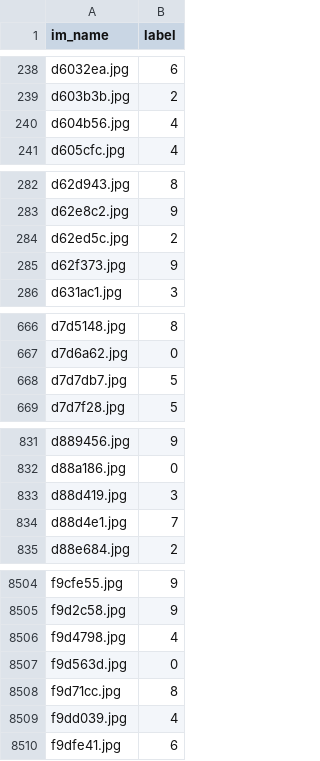
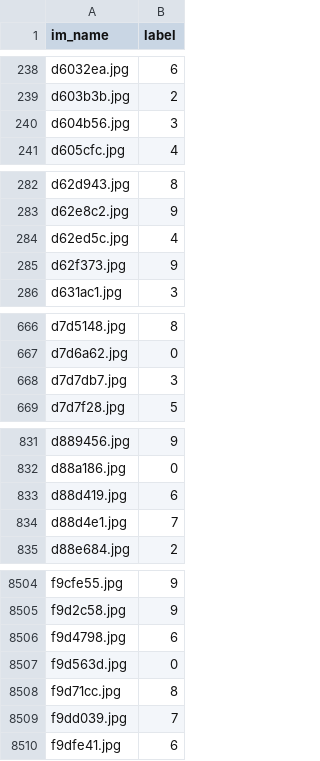
Before and after one commit to Yilinss27/Image-Classification-COMP3314, a CSV file: submissions/sub_run07_P4_K4000_C0.005.csv, drawn as a sheet; only a part is shown, gaps mark what is left out; the diff covers the shown part only.

Commit message:
Update P=4 K=4000 C=0.005 submission: val 0.7638→0.7646 after restart

```diff
--- a/submissions/sub_run07_P4_K4000_C0.005.csv
+++ b/submissions/sub_run07_P4_K4000_C0.005.csv
@@ -239,3 +239,3 @@ d6032ea.jpg,6
 d603b3b.jpg,2
-d604b56.jpg,4
+d604b56.jpg,3
 d605cfc.jpg,4
@@ -283,3 +283,3 @@ d62d943.jpg,8
 d62e8c2.jpg,9
-d62ed5c.jpg,2
+d62ed5c.jpg,4
 d62f373.jpg,9
@@ -667,3 +667,3 @@ d7d5148.jpg,8
 d7d6a62.jpg,0
-d7d7db7.jpg,5
+d7d7db7.jpg,3
 d7d7f28.jpg,5
@@ -832,3 +832,3 @@ d889456.jpg,9
 d88a186.jpg,0
-d88d419.jpg,3
+d88d419.jpg,6
 d88d4e1.jpg,7
@@ -8505,6 +8505,6 @@ f9cfe55.jpg,9
 f9d2c58.jpg,9
-f9d4798.jpg,4
+f9d4798.jpg,6
 f9d563d.jpg,0
 f9d71cc.jpg,8
-f9dd039.jpg,4
+f9dd039.jpg,7
 f9dfe41.jpg,6
```
Also changed, not shown: 72 edited cells elsewhere in this file.
